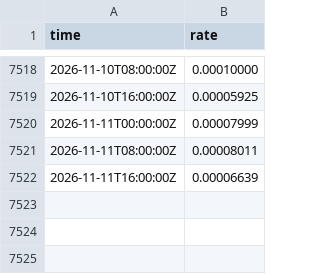
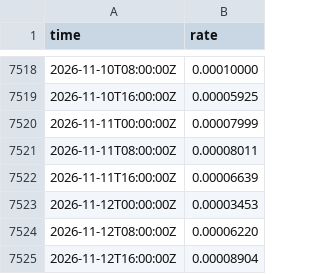
Before and after one commit to cool1990/Invest_Dashboard_V2, a CSV file: data/raw/crypto/binance_funding.csv, drawn as a sheet; only a part is shown, gaps mark what is left out.

```diff
--- a/data/raw/crypto/binance_funding.csv
+++ b/data/raw/crypto/binance_funding.csv
@@ -7522 +7522,4 @@ time,rate
 2026-11-11T16:00:00Z,0.00006639
+2026-11-12T00:00:00Z,0.00003453
+2026-11-12T08:00:00Z,0.00006220
+2026-11-12T16:00:00Z,0.00008904
```
Also changed, not shown: data/raw/crypto/binance_btc.csv, data/raw/crypto/binance_oi.csv, 14 other files.
